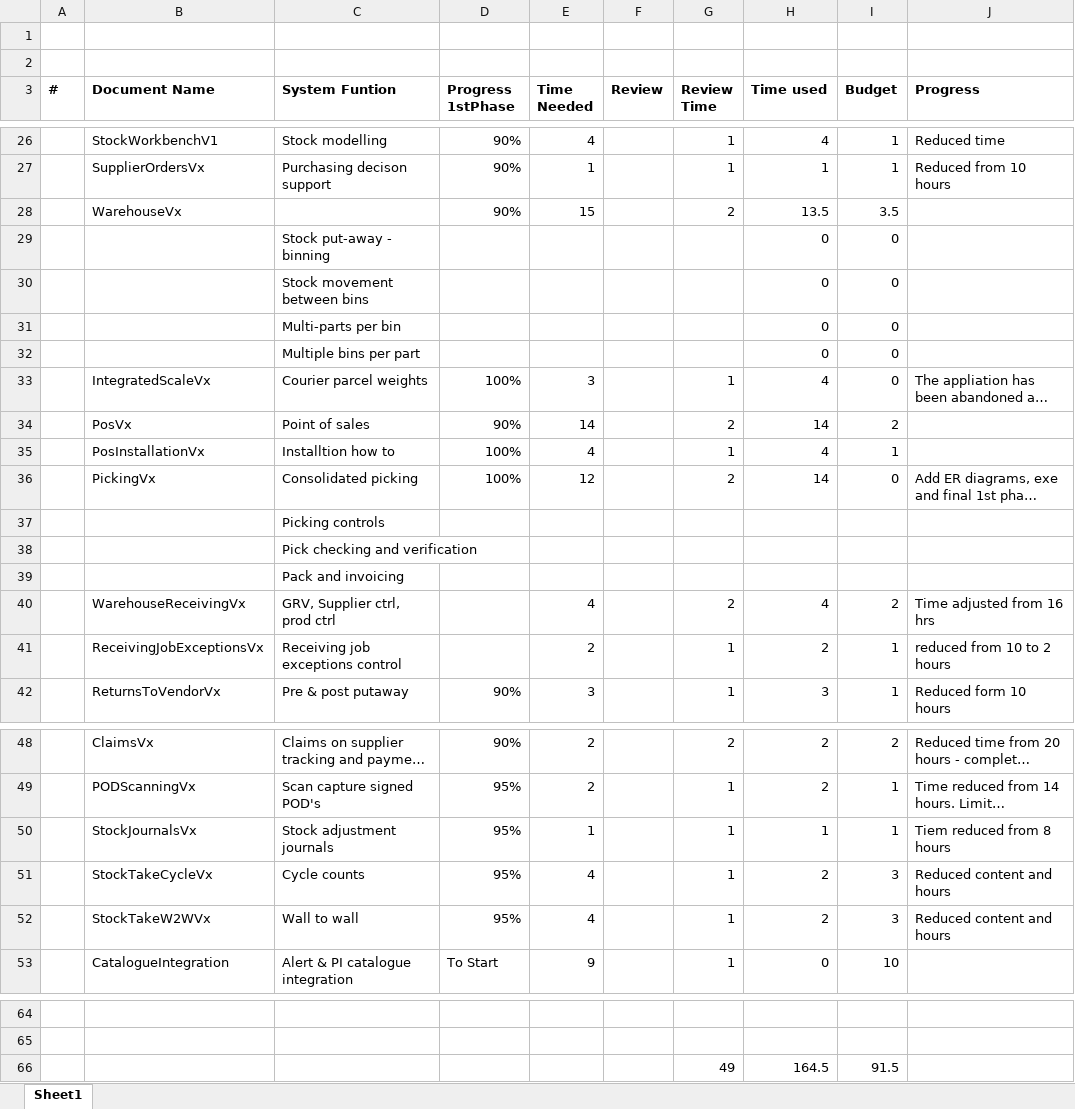
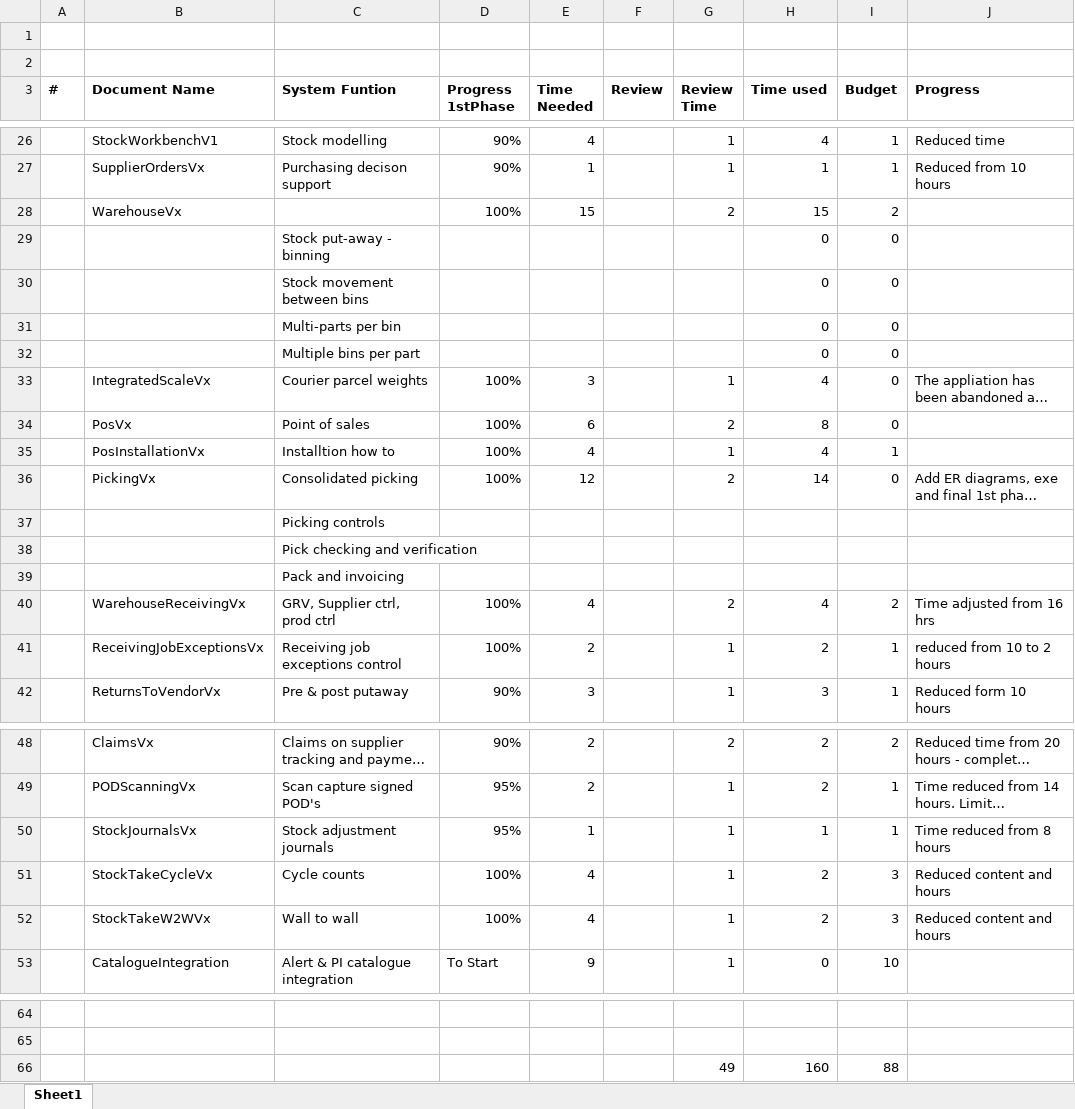
Before and after one commit to JacovdW/ep, an Excel workbook: Documentation/MasterDocumentSummaryV1.xlsx, sheet Sheet1, drawn as a sheet; only a part is shown, gaps mark what is left out; long unchanged cells end in …; values as stored, in another font and other column widths than the file's, no borders; removed rows and columns are numbered as before the commit, all else as after; the diff names each change by its address in the sheet, - before the commit and + after, or states it on an @@ line.

Commit message:
Updated documentation

```diff
--- a/Documentation/MasterDocumentSummaryV1.xlsx (sheet Sheet1)
+++ b/Documentation/MasterDocumentSummaryV1.xlsx (sheet Sheet1)
-D28 (Progress 1stPhase): 90%
+D28 (Progress 1stPhase): 100%
-H28 (Time used): 13.5
+H28 (Time used): 15
-I28 (Budget): 3.5
+I28 (Budget): 2
-row 34:  | PosVx | Point of sales | 90% | 14 |  | 2 | 14 | 2
+row 34:  | PosVx | Point of sales | 100% | 6 |  | 2 | 8 | 0
-D40:D41 (Progress 1stPhase): (empty)
+D40:D41 (Progress 1stPhase): 100%
-J50 (Progress): Tiem reduced from 8 hours
+J50 (Progress): Time reduced from 8 hours
-D51:D52 (Progress 1stPhase): 95%
+D51:D52 (Progress 1stPhase): 100%
-row 66:  |  |  |  |  |  | 49 | 164.5 | 91.5
+row 66:  |  |  |  |  |  | 49 | 160 | 88
```
Also changed, not shown: 3 other files.
